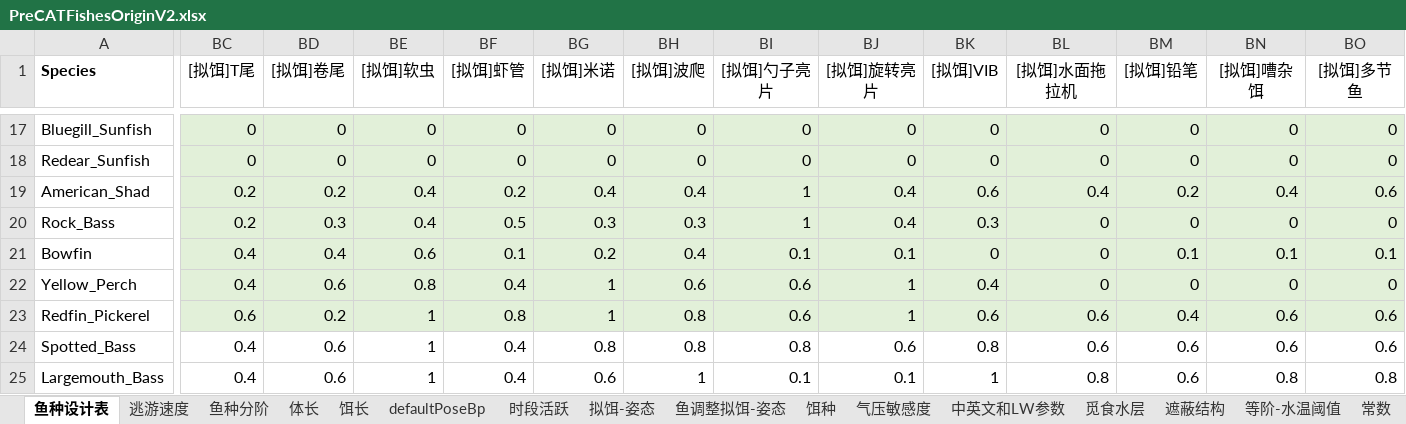
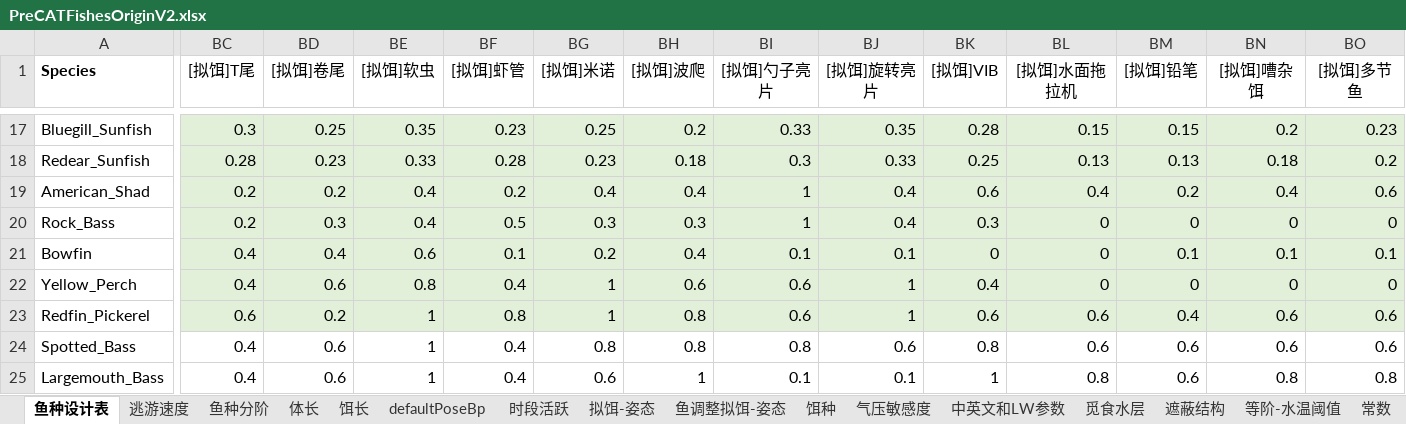
Before and after one commit to futouyiba/StatDemo, an Excel workbook: intermediateTables/PreCATFishesOriginV2.xlsx, sheet 鱼种设计表, drawn as a sheet; only a part is shown, gaps mark what is left out; values as stored, in another font and other column widths than the file's, no borders; 1 other sheet too large or unreadable and not compared; the diff covers the shown part only; the diff names each change by its address in the sheet, - before the commit and + after, or states it on an @@ line.

```diff
--- a/intermediateTables/PreCATFishesOriginV2.xlsx (sheet 鱼种设计表)
+++ b/intermediateTables/PreCATFishesOriginV2.xlsx (sheet 鱼种设计表)
-BC17 ([拟饵]T尾): 0
+BC17 ([拟饵]T尾): 0.3
-BD17 ([拟饵]卷尾): 0
+BD17 ([拟饵]卷尾): 0.25
-BE17 ([拟饵]软虫): 0
+BE17 ([拟饵]软虫): 0.35
-BF17 ([拟饵]虾管): 0
+BF17 ([拟饵]虾管): 0.23
-BG17 ([拟饵]米诺): 0
+BG17 ([拟饵]米诺): 0.25
-BH17 ([拟饵]波爬): 0
+BH17 ([拟饵]波爬): 0.2
-BI17 ([拟饵]勺子亮片): 0
+BI17 ([拟饵]勺子亮片): 0.33
-BJ17 ([拟饵]旋转亮片): 0
+BJ17 ([拟饵]旋转亮片): 0.35
-BK17 ([拟饵]VIB): 0
+BK17 ([拟饵]VIB): 0.28
-BL17 ([拟饵]水面拖拉机): 0
+BL17 ([拟饵]水面拖拉机): 0.15
-BM17 ([拟饵]铅笔): 0
+BM17 ([拟饵]铅笔): 0.15
-BN17 ([拟饵]嘈杂饵): 0
+BN17 ([拟饵]嘈杂饵): 0.2
-BO17 ([拟饵]多节鱼): 0
+BO17 ([拟饵]多节鱼): 0.23
-BC18 ([拟饵]T尾): 0
+BC18 ([拟饵]T尾): 0.28
-BD18 ([拟饵]卷尾): 0
+BD18 ([拟饵]卷尾): 0.23
-BE18 ([拟饵]软虫): 0
+BE18 ([拟饵]软虫): 0.33
-BF18 ([拟饵]虾管): 0
+BF18 ([拟饵]虾管): 0.28
-BG18 ([拟饵]米诺): 0
+BG18 ([拟饵]米诺): 0.23
-BH18 ([拟饵]波爬): 0
+BH18 ([拟饵]波爬): 0.18
-BI18 ([拟饵]勺子亮片): 0
+BI18 ([拟饵]勺子亮片): 0.3
-BJ18 ([拟饵]旋转亮片): 0
+BJ18 ([拟饵]旋转亮片): 0.33
-BK18 ([拟饵]VIB): 0
+BK18 ([拟饵]VIB): 0.25
-BL18 ([拟饵]水面拖拉机): 0
+BL18 ([拟饵]水面拖拉机): 0.13
-BM18 ([拟饵]铅笔): 0
+BM18 ([拟饵]铅笔): 0.13
-BN18 ([拟饵]嘈杂饵): 0
+BN18 ([拟饵]嘈杂饵): 0.18
-BO18 ([拟饵]多节鱼): 0
+BO18 ([拟饵]多节鱼): 0.2
```
Also changed, not shown: 110 edited cells elsewhere in this sheet, intermediateTables/鱼单价工具V2.xlsx, 1 other file.
